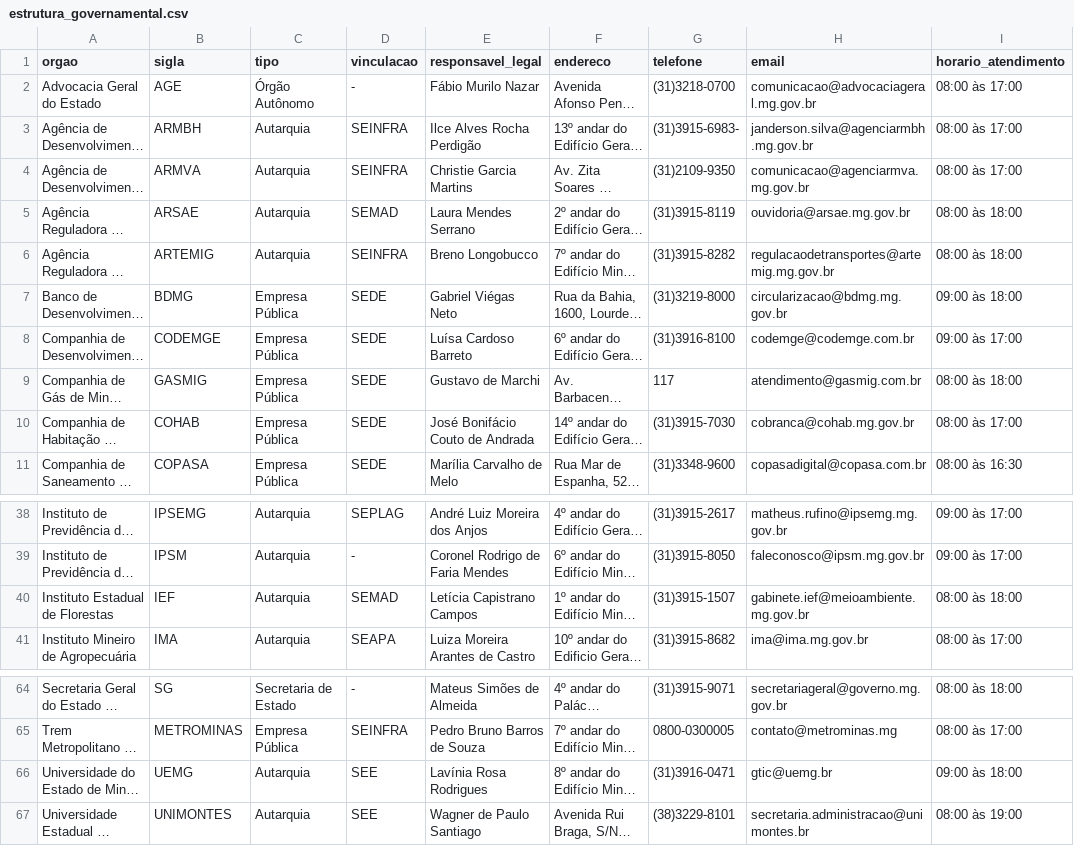
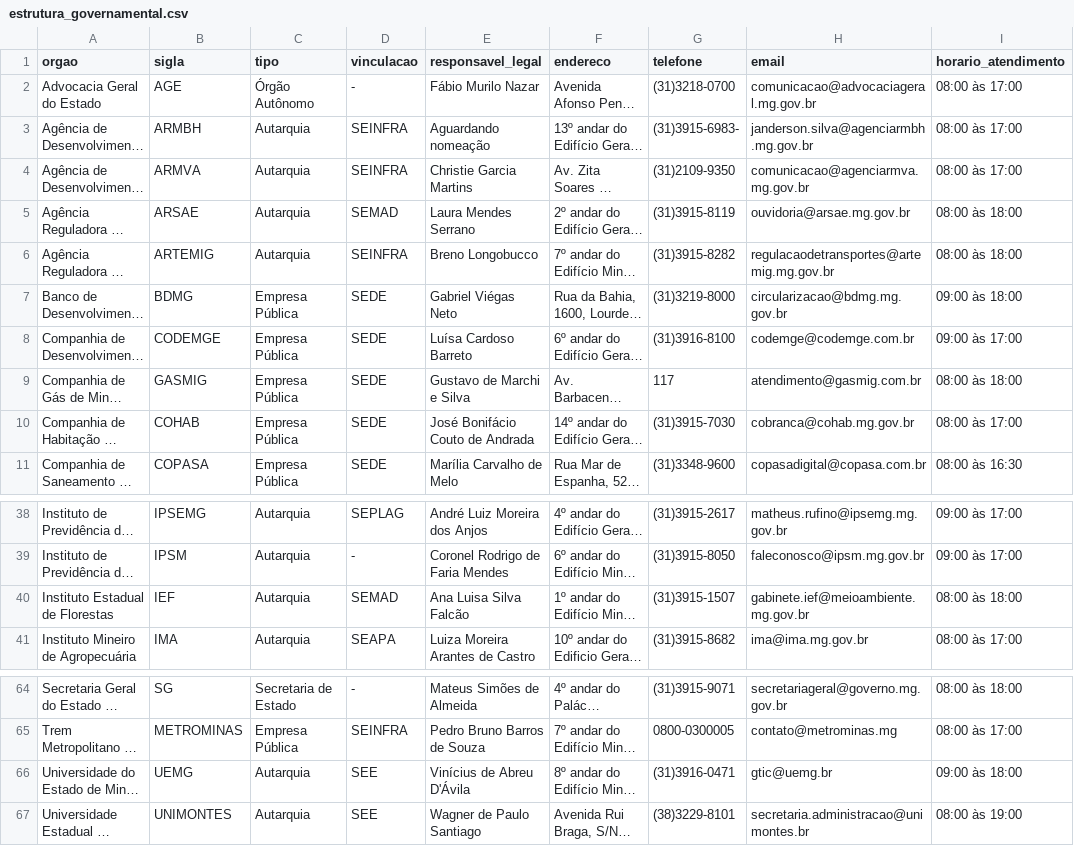
Before and after one commit to transparencia-mg/portal_estrutura_organizacional, a CSV file: dataset/data/estrutura_governamental.csv, drawn as a sheet; only a part is shown, gaps mark what is left out; long unchanged cells end in …; the diff names each change by its address in the sheet, - before the commit and + after, or states it on an @@ line.

```diff
--- a/dataset/data/estrutura_governamental.csv
+++ b/dataset/data/estrutura_governamental.csv
-E3 (responsavel_legal): Ilce Alves Rocha Perdigão
+E3 (responsavel_legal): Aguardando nomeação
-E9 (responsavel_legal): Gustavo de Marchi
+E9 (responsavel_legal): Gustavo de Marchi e Silva
-E40 (responsavel_legal): Letícia Capistrano Campos
+E40 (responsavel_legal): Ana Luisa Silva Falcão
-E66 (responsavel_legal): Lavínia Rosa Rodrigues
+E66 (responsavel_legal): Vinícius de Abreu D'Ávila
```
